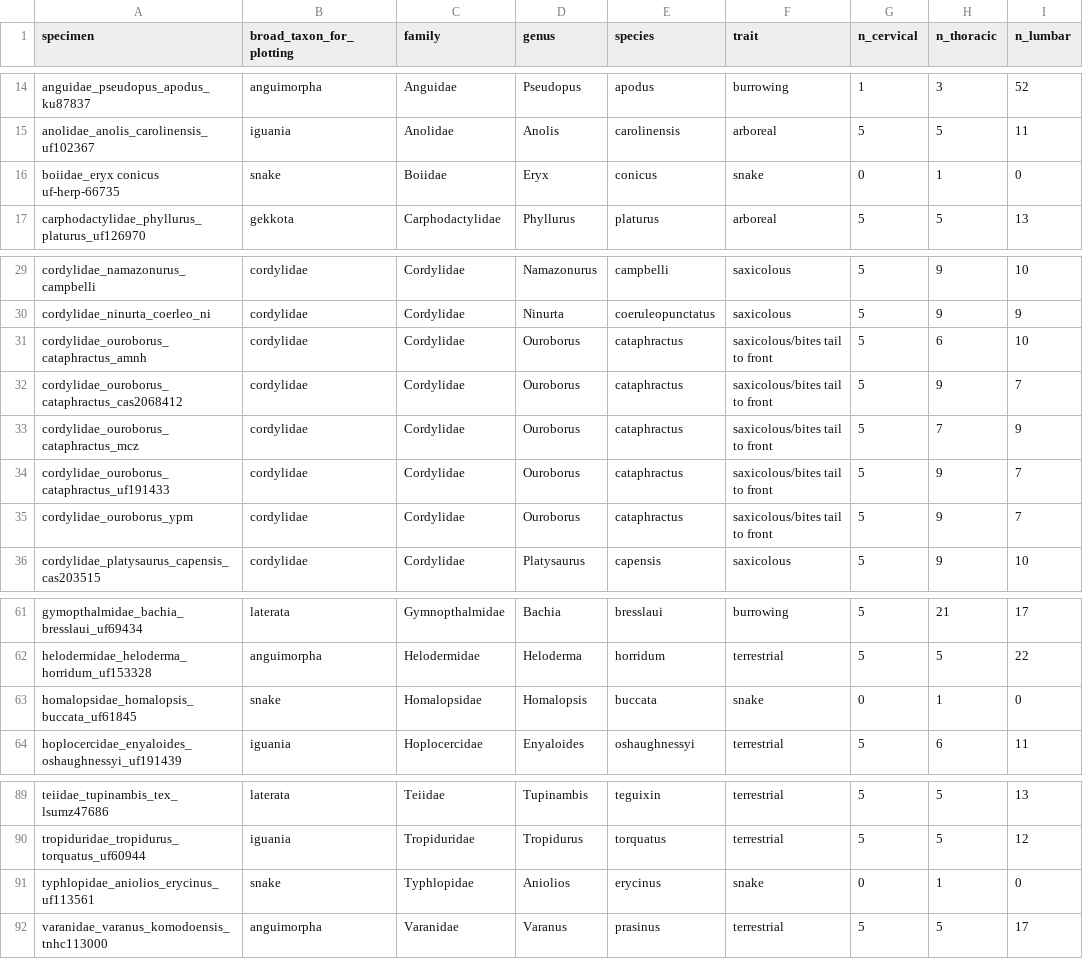
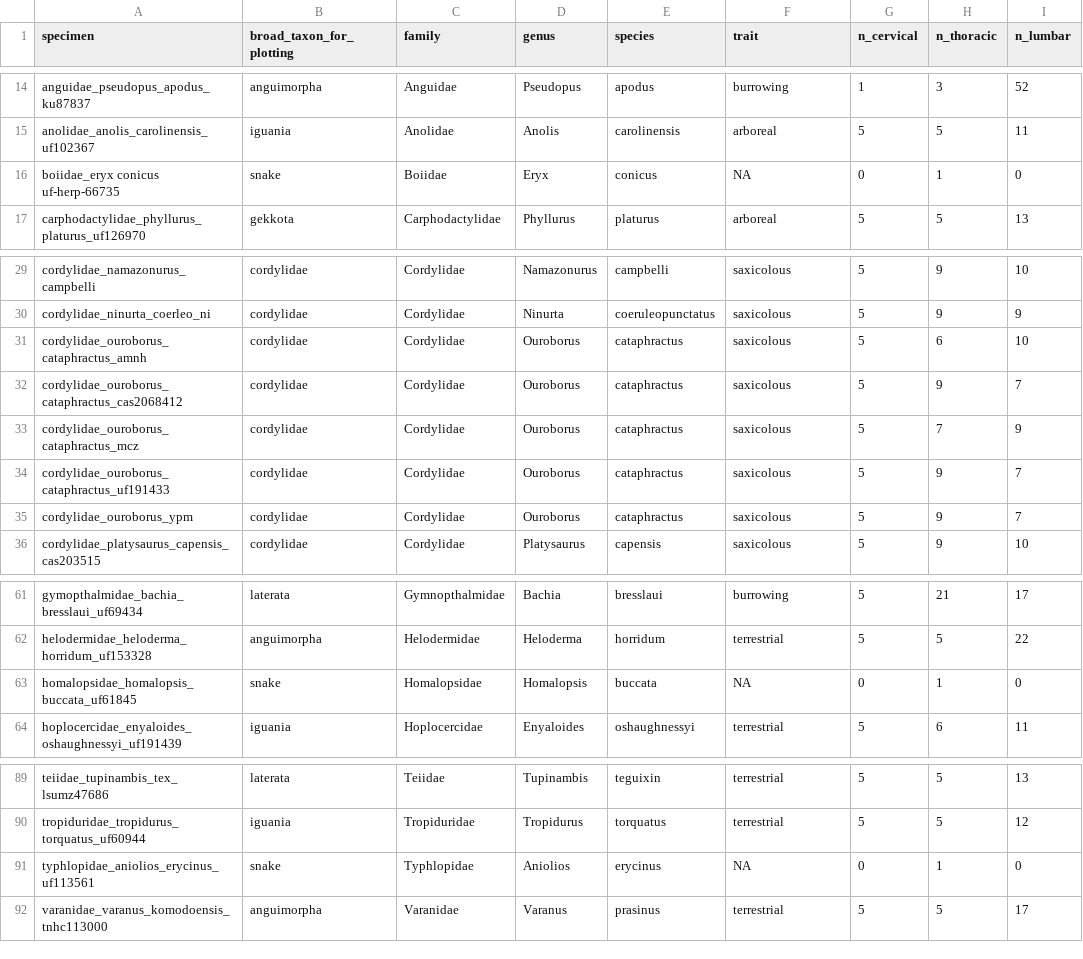
Before and after one commit to aubricot/nsm, a CSV file: lizard_species_list.csv, drawn as a sheet; only a part is shown, gaps mark what is left out; the diff names each change by its address in the sheet, - before the commit and + after, or states it on an @@ line.

Commit message:
snake NAs

```diff
--- a/lizard_species_list.csv
+++ b/lizard_species_list.csv
-F16 (trait): snake
+F16 (trait): NA
-F31:F35 (trait): saxicolous/bites tail to front
+F31:F35 (trait): saxicolous
-F63 (trait): snake
+F63 (trait): NA
-F91 (trait): snake
+F91 (trait): NA
```
